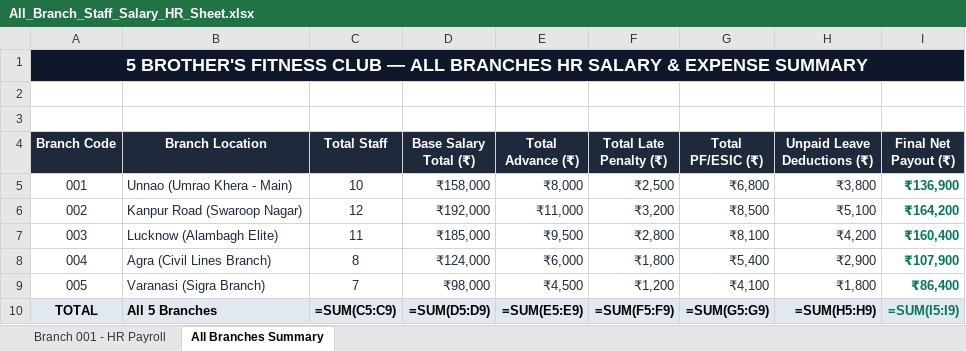
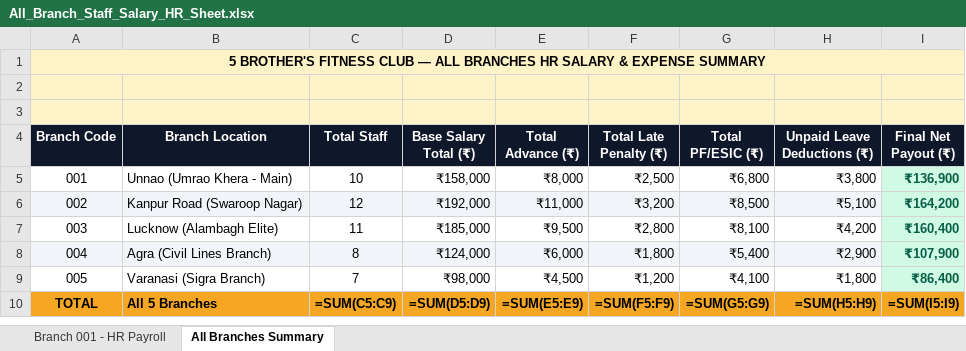
Before and after one commit to 5brothersfitnessclubunnao-sys/orgdesk-web, an Excel workbook: All_Branch_Staff_Salary_HR_Sheet.xlsx, sheet All Branches Summary, drawn as a sheet; values as stored, in another font and other column widths than the file's, no borders; formulas without a stored value are shown as written; the diff names each change by its address in the sheet, - before the commit and + after, or states it on an @@ line.

```diff
--- a/All_Branch_Staff_Salary_HR_Sheet.xlsx (sheet All Branches Summary)
+++ b/All_Branch_Staff_Salary_HR_Sheet.xlsx (sheet All Branches Summary)
@@ A1 fill: #0F172A → #FEF3C7, text colour: #FFFFFF → black, text size: smaller @@
-B1:I1 fill: none
+B1:I1 fill: #FEF3C7
-A2:I3 fill: none
+A2:I3 fill: #FEF3C7
-A5:H9 text colour: #1E293B
+A5:H9 text colour: black
@@ I5:I9 fill: none → #D1FAE5, text colour: #047857 → #065F46 @@
-A6:H6 fill: none
+A6:H6 fill: #F1F5F9
-A8:H8 fill: none
+A8:H8 fill: #F1F5F9
-A10:I10 fill: #E2E8F0
+A10:I10 fill: #F5A623
-I10 text colour: #047857
+I10 text colour: black
```
Also changed, not shown: sheet Branch 001 - HR Payroll, 3 other files.
